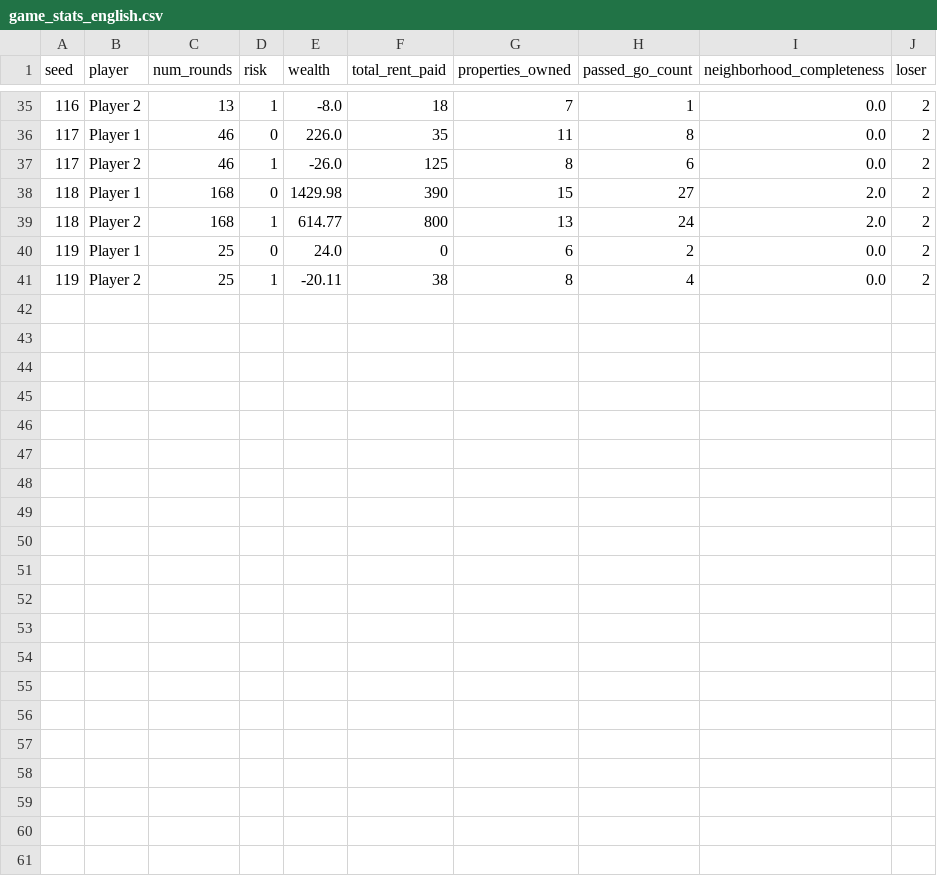
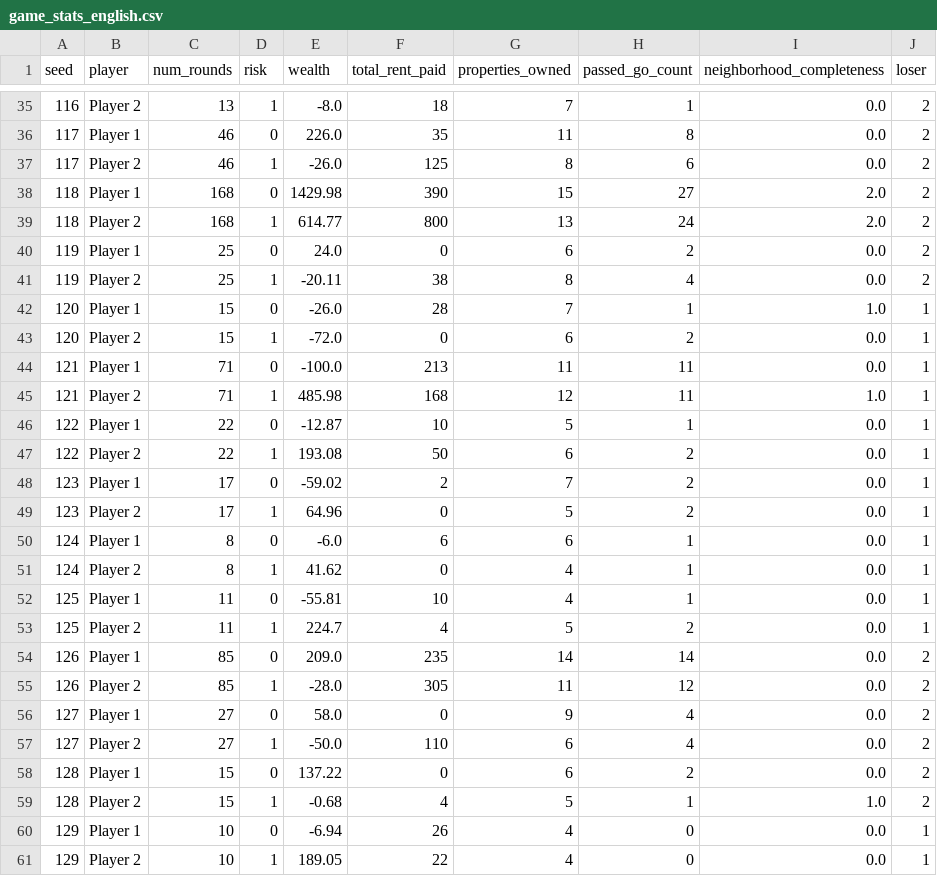
Before and after one commit to layadang/monopoly-board-game, a CSV file: results/game_stats_english.csv, drawn as a sheet; only a part is shown, gaps mark what is left out; the diff names each change by its address in the sheet, - before the commit and + after, or states it on an @@ line.

Commit message:
adding data

```diff
--- a/results/game_stats_english.csv
+++ b/results/game_stats_english.csv
+row 42: 120 | Player 1 | 15 | 0 | -26.0 | 28 | 7 | 1 | 1.0 | 1
+row 43: 120 | Player 2 | 15 | 1 | -72.0 | 0 | 6 | 2 | 0.0 | 1
+row 44: 121 | Player 1 | 71 | 0 | -100.0 | 213 | 11 | 11 | 0.0 | 1
+row 45: 121 | Player 2 | 71 | 1 | 485.98 | 168 | 12 | 11 | 1.0 | 1
+row 46: 122 | Player 1 | 22 | 0 | -12.87 | 10 | 5 | 1 | 0.0 | 1
+row 47: 122 | Player 2 | 22 | 1 | 193.08 | 50 | 6 | 2 | 0.0 | 1
+row 48: 123 | Player 1 | 17 | 0 | -59.02 | 2 | 7 | 2 | 0.0 | 1
+row 49: 123 | Player 2 | 17 | 1 | 64.96 | 0 | 5 | 2 | 0.0 | 1
+row 50: 124 | Player 1 | 8 | 0 | -6.0 | 6 | 6 | 1 | 0.0 | 1
+row 51: 124 | Player 2 | 8 | 1 | 41.62 | 0 | 4 | 1 | 0.0 | 1
+row 52: 125 | Player 1 | 11 | 0 | -55.81 | 10 | 4 | 1 | 0.0 | 1
+row 53: 125 | Player 2 | 11 | 1 | 224.7 | 4 | 5 | 2 | 0.0 | 1
+row 54: 126 | Player 1 | 85 | 0 | 209.0 | 235 | 14 | 14 | 0.0 | 2
+row 55: 126 | Player 2 | 85 | 1 | -28.0 | 305 | 11 | 12 | 0.0 | 2
+row 56: 127 | Player 1 | 27 | 0 | 58.0 | 0 | 9 | 4 | 0.0 | 2
+row 57: 127 | Player 2 | 27 | 1 | -50.0 | 110 | 6 | 4 | 0.0 | 2
+row 58: 128 | Player 1 | 15 | 0 | 137.22 | 0 | 6 | 2 | 0.0 | 2
+row 59: 128 | Player 2 | 15 | 1 | -0.68 | 4 | 5 | 1 | 1.0 | 2
+row 60: 129 | Player 1 | 10 | 0 | -6.94 | 26 | 4 | 0 | 0.0 | 1
+row 61: 129 | Player 2 | 10 | 1 | 189.05 | 22 | 4 | 0 | 0.0 | 1
```
Also changed, not shown: results/game_stats_random.csv, 2 other files.
